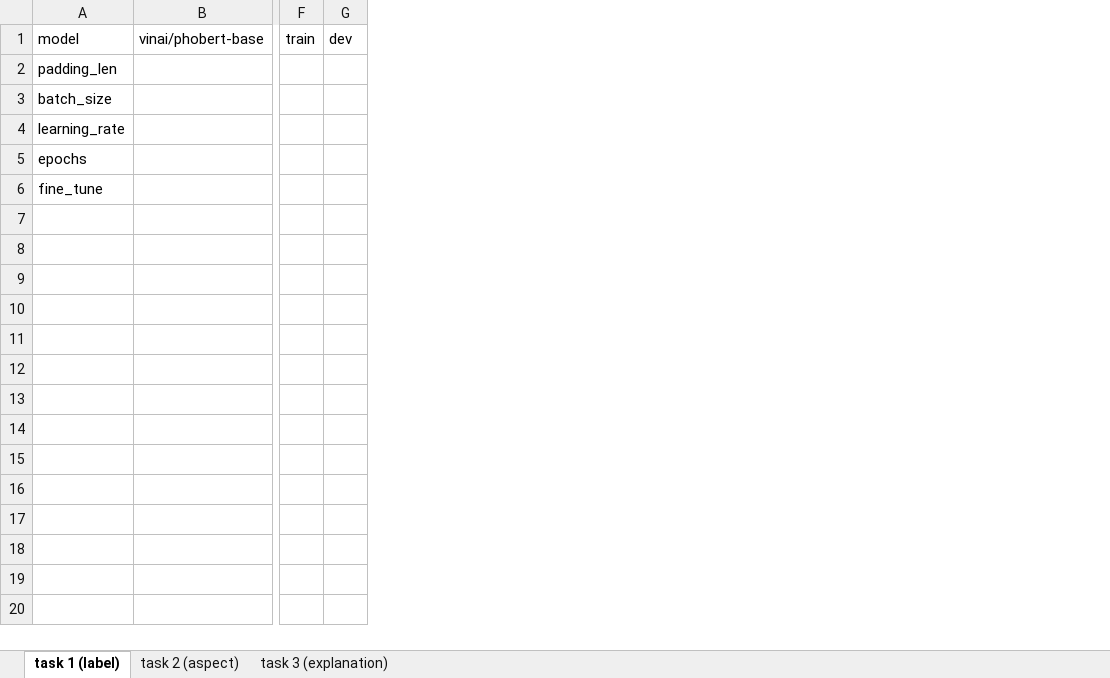
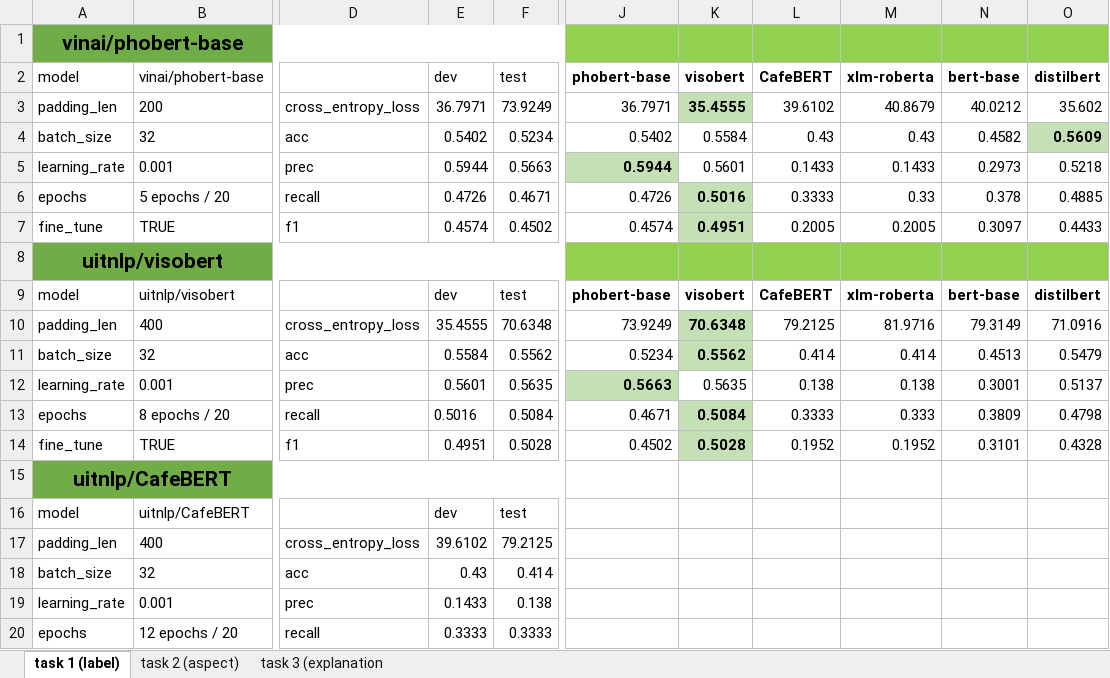
Before and after one commit to quocnguyenx43/training-model, an Excel workbook: results/results.xlsx, sheet task 1 (label), drawn as a sheet; only a part is shown, gaps mark what is left out; values as stored, in another font and other column widths than the file's, no borders; removed rows and columns are numbered as before the commit, all else as after; rows hold the shown columns only; the diff covers the shown part only; the diff names each change by its address in the sheet, - before the commit and + after, or states it on an @@ line.

Commit message:
add lstm for task 1

```diff
--- a/results/results.xlsx (sheet task 1 (label))
+++ b/results/results.xlsx (sheet task 1 (label))
-sheet tab: task 3 (explanation)
+sheet tab: task 3 (explanation
-column B (vinai/phobert-base), empty
+column B (vinai/phobert-base), rows 3-7: 200 | 32 | 0.001 | 5 epochs / 20 | TRUE
+column D, rows 3-7: cross_entropy_loss | acc | prec | recall | f1
+column E (dev), rows 3-7: 36.7971 | 0.5402 | 0.5944 | 0.4726 | 0.4574
+column F (test), rows 3-7: 73.9249 | 0.5234 | 0.5663 | 0.4671 | 0.4502
-column F (train), empty
-column G (dev), empty
+column J (phobert-base), rows 3-7: 36.7971 | 0.5402 | 0.5944 | 0.4726 | 0.4574
+column K (visobert), rows 3-7: 35.4555 | 0.5584 | 0.5601 | 0.5016 | 0.4951
+column L (CafeBERT), rows 3-7: 39.6102 | 0.43 | 0.1433 | 0.3333 | 0.2005
+column M (xlm-roberta), rows 3-7: 40.8679 | 0.43 | 0.1433 | 0.33 | 0.2005
+column N (bert-base), rows 3-7: 40.0212 | 0.4582 | 0.2973 | 0.378 | 0.3097
+column O (distilbert), rows 3-7: 35.602 | 0.5609 | 0.5218 | 0.4885 | 0.4433
+row 1: vinai/phobert-base
+row 8: uitnlp/visobert
+row 9: model | uitnlp/visobert |  | dev | test | phobert-base | visobert | CafeBERT | xlm-roberta | bert-base | distilbert
+row 10: padding_len | 400 | cross_entropy_loss | 35.4555 | 70.6348 | 73.9249 | 70.6348 | 79.2125 | 81.9716 | 79.3149 | 71.0916
+row 11: batch_size | 32 | acc | 0.5584 | 0.5562 | 0.5234 | 0.5562 | 0.414 | 0.414 | 0.4513 | 0.5479
+row 12: learning_rate | 0.001 | prec | 0.5601 | 0.5635 | 0.5663 | 0.5635 | 0.138 | 0.138 | 0.3001 | 0.5137
+row 13: epochs | 8 epochs / 20 | recall | 0.5016 | 0.5084 | 0.4671 | 0.5084 | 0.3333 | 0.333 | 0.3809 | 0.4798
+row 14: fine_tune | TRUE | f1 | 0.4951 | 0.5028 | 0.4502 | 0.5028 | 0.1952 | 0.1952 | 0.3101 | 0.4328
+row 15: uitnlp/CafeBERT
+row 16: model | uitnlp/CafeBERT |  | dev | test
+row 17: padding_len | 400 | cross_entropy_loss | 39.6102 | 79.2125
+row 18: batch_size | 32 | acc | 0.43 | 0.414
+row 19: learning_rate | 0.001 | prec | 0.1433 | 0.138
+row 20: epochs | 12 epochs / 20 | recall | 0.3333 | 0.3333
```
Also changed, not shown: 22 added rows, 1 added column, 1 removed column and 3 edited cells elsewhere in this sheet, sheet task 2 (aspect), 8 other files.
